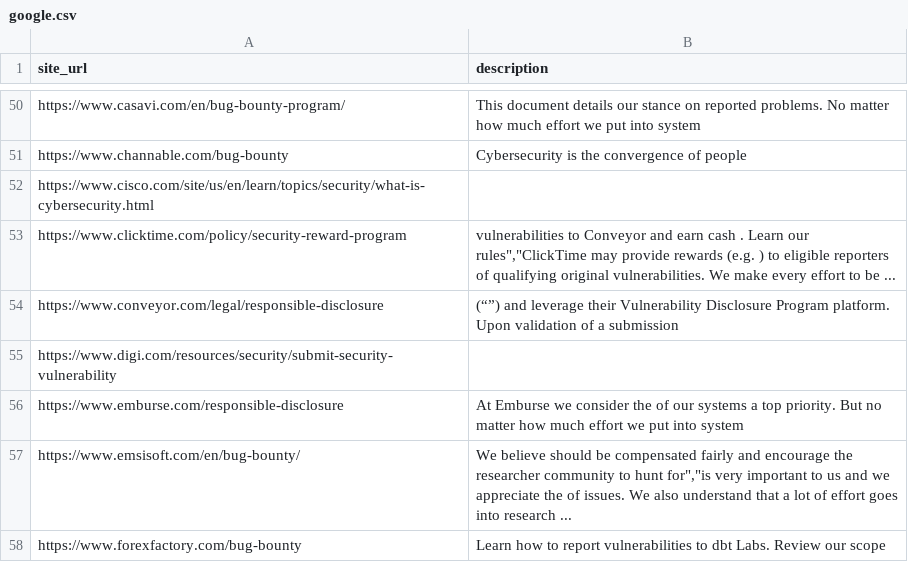
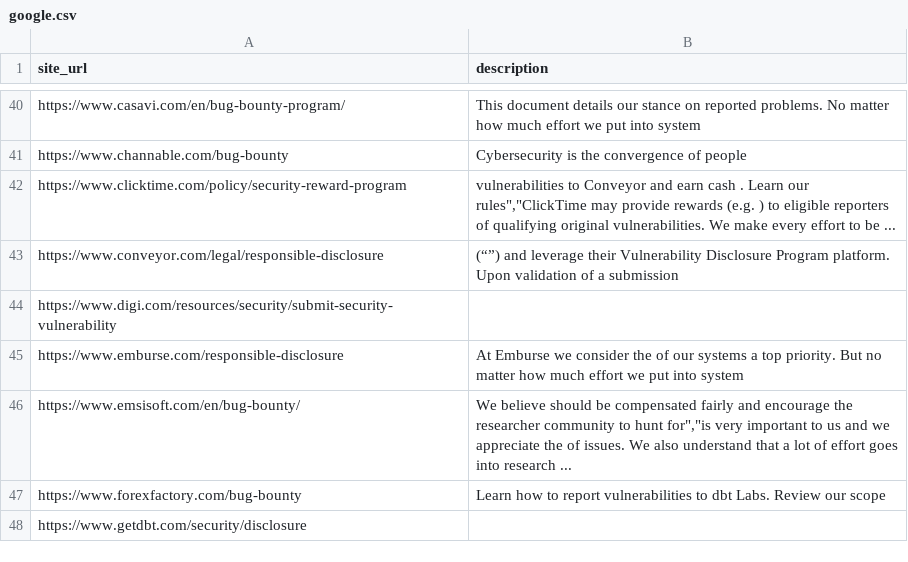
Before and after one commit to Aceproulx/self-hosted-sites, a CSV file: public/google.csv, drawn as a sheet; only a part is shown, gaps mark what is left out; the shorter side is filled out with more unchanged rows; the diff covers the shown part only.

```diff
--- a/public/google.csv
+++ b/public/google.csv
@@ -51,3 +41,2 @@ https://www.casavi.com/en/bug-bounty-program/,This document details our stance o
 https://www.channable.com/bug-bounty,Cybersecurity is the convergence of people
-https://www.cisco.com/site/us/en/learn/topics/security/what-is-cybersecurity.html,
 https://www.clicktime.com/policy/security-reward-program,"vulnerabilities to Conveyor and earn cash . Learn our  rules"",""ClickTime may provide rewards (e.g. ) to eligible reporters of qualifying original vulnerabilities. We make every effort to be ..."
```
Also changed, not shown: 10 removed rows elsewhere in this file, 1 other file.
